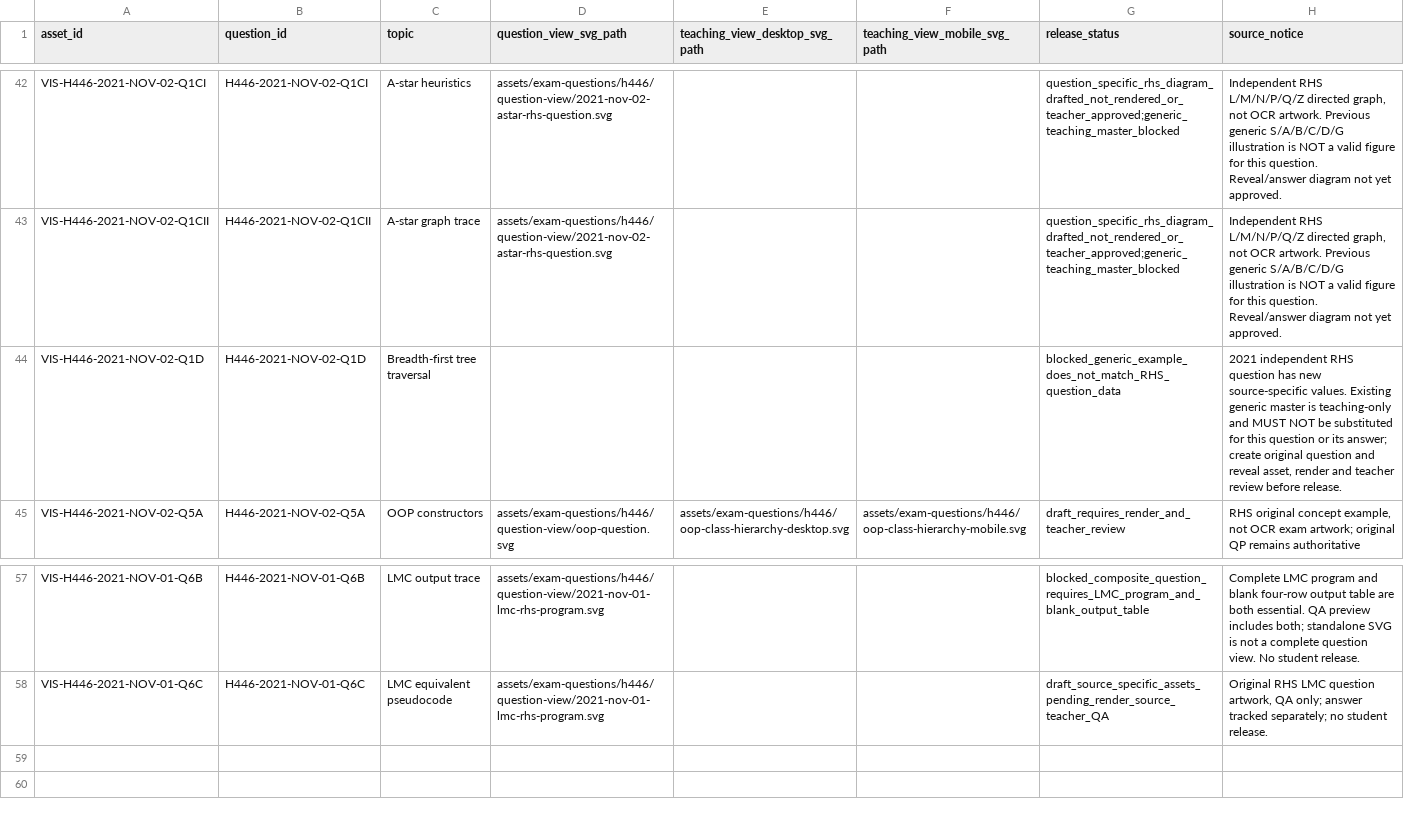
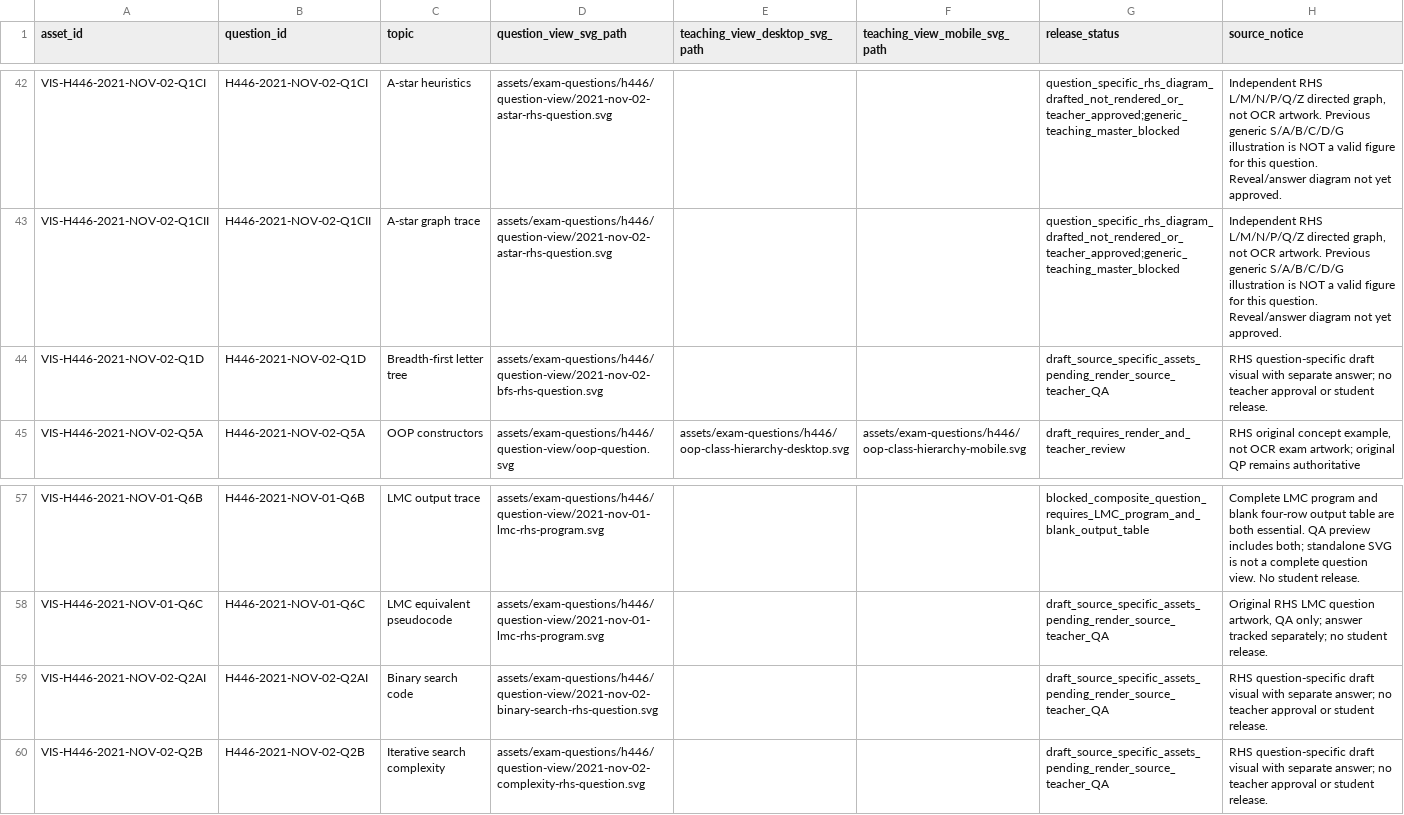
Before and after one commit to computingdept/reepham-computing, a CSV file: data/exam-questions/h446-question-view-map.csv, drawn as a sheet; only a part is shown, gaps mark what is left out.

Commit message:
Map November 2021 Paper 2 traversal and search questions to correct original QA artwork

```diff
--- a/data/exam-questions/h446-question-view-map.csv
+++ b/data/exam-questions/h446-question-view-map.csv
@@ -43,3 +43,3 @@ VIS-H446-2021-NOV-02-Q1CI,H446-2021-NOV-02-Q1CI,A-star heuristics,assets/exam-qu
 VIS-H446-2021-NOV-02-Q1CII,H446-2021-NOV-02-Q1CII,A-star graph trace,assets/exam-questions/h446/question-view/2021-nov-02-astar-rhs-question.svg,,,question_specific_rhs_diagram_drafted_not_rendered_or_teacher_approved;generic_teaching_master_blocked,"Independent RHS L/M/N/P/Q/Z directed graph, not OCR artwork. Previous generic S/A/B/C/D/G illustration is NOT a valid figure for this question. Reveal/answer diagram not yet approved."
-VIS-H446-2021-NOV-02-Q1D,H446-2021-NOV-02-Q1D,Breadth-first tree traversal,,,,blocked_generic_example_does_not_match_RHS_question_data,"2021 independent RHS question has new source-specific values. Existing generic master is teaching-only and MUST NOT be substituted for this question or its answer; create original question and reveal asset, render and teacher review before release."
+VIS-H446-2021-NOV-02-Q1D,H446-2021-NOV-02-Q1D,Breadth-first letter tree,assets/exam-questions/h446/question-view/2021-nov-02-bfs-rhs-question.svg,,,draft_source_specific_assets_pending_render_source_teacher_QA,"RHS question-specific draft visual with separate answer; no teacher approval or student release."
 VIS-H446-2021-NOV-02-Q5A,H446-2021-NOV-02-Q5A,OOP constructors,assets/exam-questions/h446/question-view/oop-question.svg,assets/exam-questions/h446/oop-class-hierarchy-desktop.svg,assets/exam-questions/h446/oop-class-hierarchy-mobile.svg,draft_requires_render_and_teacher_review,"RHS original concept example, not OCR exam artwork; original QP remains authoritative"
@@ -58 +58,3 @@ VIS-H446-2021-NOV-01-Q6B,H446-2021-NOV-01-Q6B,LMC output trace,assets/exam-quest
 VIS-H446-2021-NOV-01-Q6C,H446-2021-NOV-01-Q6C,LMC equivalent pseudocode,assets/exam-questions/h446/question-view/2021-nov-01-lmc-rhs-program.svg,,,draft_source_specific_assets_pending_render_source_teacher_QA,"Original RHS LMC question artwork, QA only; answer tracked separately; no student release."
+VIS-H446-2021-NOV-02-Q2AI,H446-2021-NOV-02-Q2AI,Binary search code,assets/exam-questions/h446/question-view/2021-nov-02-binary-search-rhs-question.svg,,,draft_source_specific_assets_pending_render_source_teacher_QA,"RHS question-specific draft visual with separate answer; no teacher approval or student release."
+VIS-H446-2021-NOV-02-Q2B,H446-2021-NOV-02-Q2B,Iterative search complexity,assets/exam-questions/h446/question-view/2021-nov-02-complexity-rhs-question.svg,,,draft_source_specific_assets_pending_render_source_teacher_QA,"RHS question-specific draft visual with separate answer; no teacher approval or student release."
```
